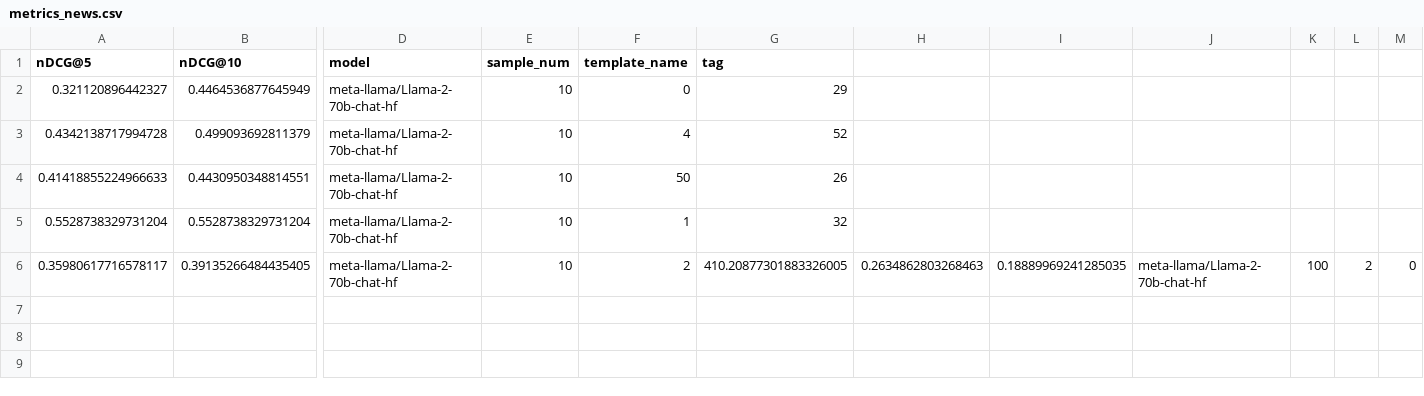
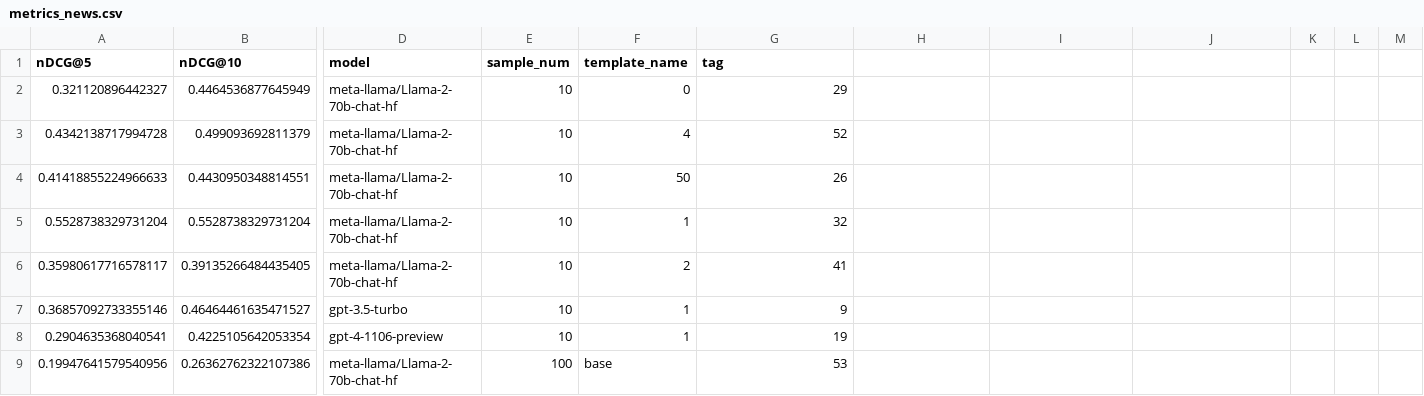
Before and after one commit to Ruixinhua/LLM4Rec, a CSV file: boming/result/metrics_news.csv, drawn as a sheet; only a part is shown, gaps mark what is left out; rows hold the shown columns only; the diff names each change by its address in the sheet, - before the commit and + after, or states it on an @@ line.

```diff
--- a/boming/result/metrics_news.csv
+++ b/boming/result/metrics_news.csv
-G6 (tag): 410.20877301883326005
+G6 (tag): 41
-H6: 0.2634862803268463
+H6: (empty)
-I6: 0.18889969241285035
+I6: (empty)
-J6: meta-llama/Llama-2-70b-chat-hf
+J6: (empty)
-K6: 100
+K6: (empty)
-L6: 2
+L6: (empty)
-M6: 0
+M6: (empty)
+row 7: 0.36857092733355146 | 0.46464461635471527 | gpt-3.5-turbo | 10 | 1 | 9
+row 8: 0.2904635368040541 | 0.4225105642053354 | gpt-4-1106-preview | 10 | 1 | 19
+row 9: 0.19947641579540956 | 0.26362762322107386 | meta-llama/Llama-2-70b-chat-hf | 100 | base | 53
```
Also changed, not shown: 55 other files.
